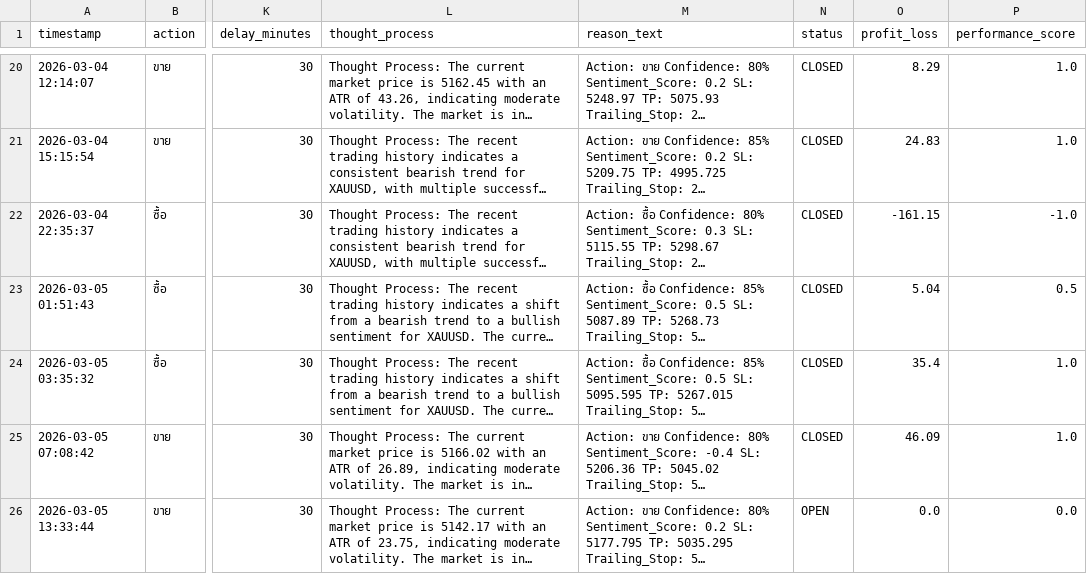
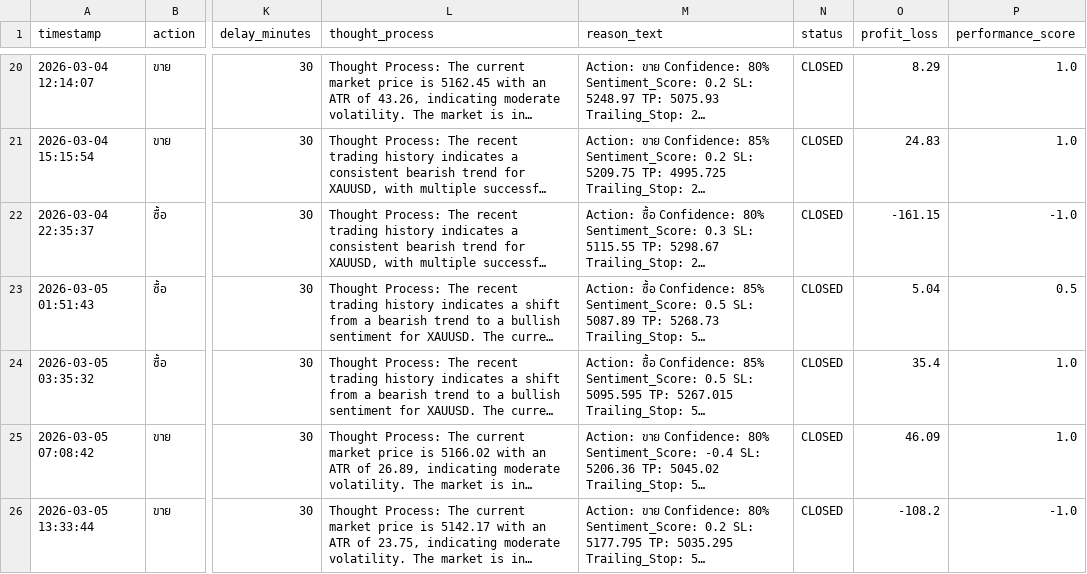
Before and after one commit to z9wins/Mairu-Dashboard, a CSV file: db_swing.csv, drawn as a sheet; only a part is shown, gaps mark what is left out; long unchanged cells end in …; the diff names each change by its address in the sheet, - before the commit and + after, or states it on an @@ line.

Commit message:
Auto-update db_swing.csv

```diff
--- a/db_swing.csv
+++ b/db_swing.csv
-N26 (status): OPEN
+N26 (status): CLOSED
-O26 (profit_loss): 0.0
+O26 (profit_loss): -108.2
-P26 (performance_score): 0.0
+P26 (performance_score): -1.0
```
